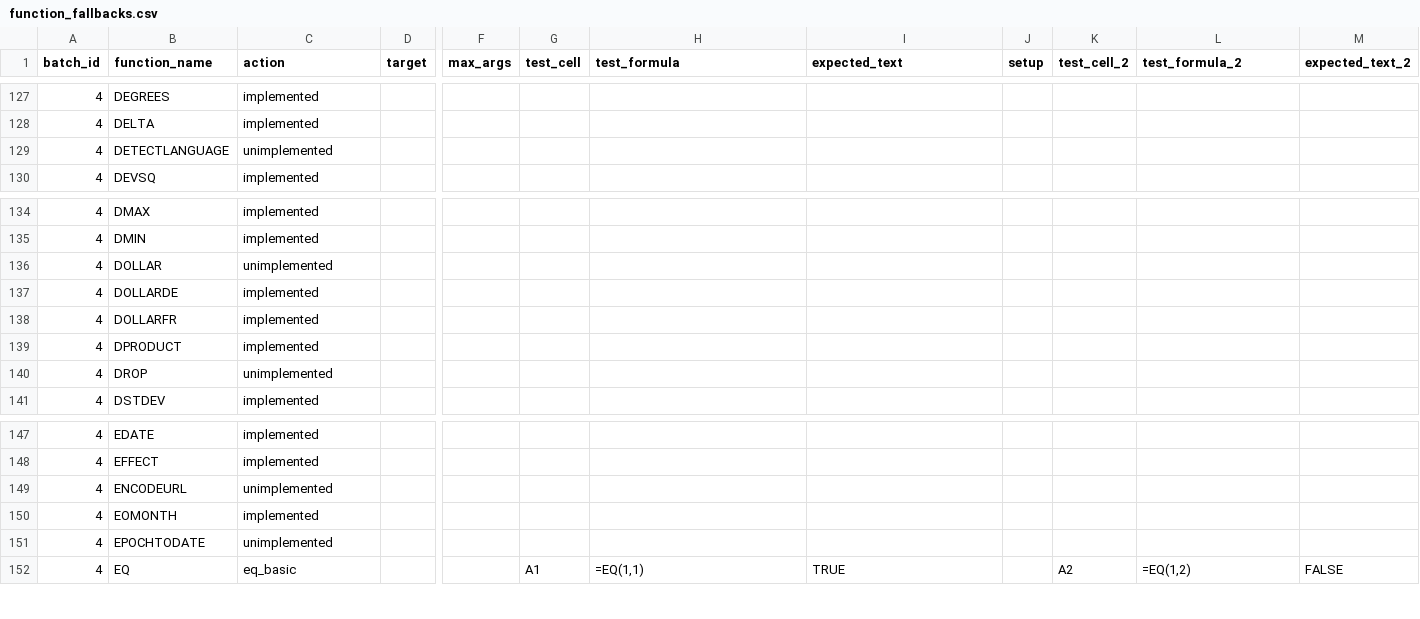
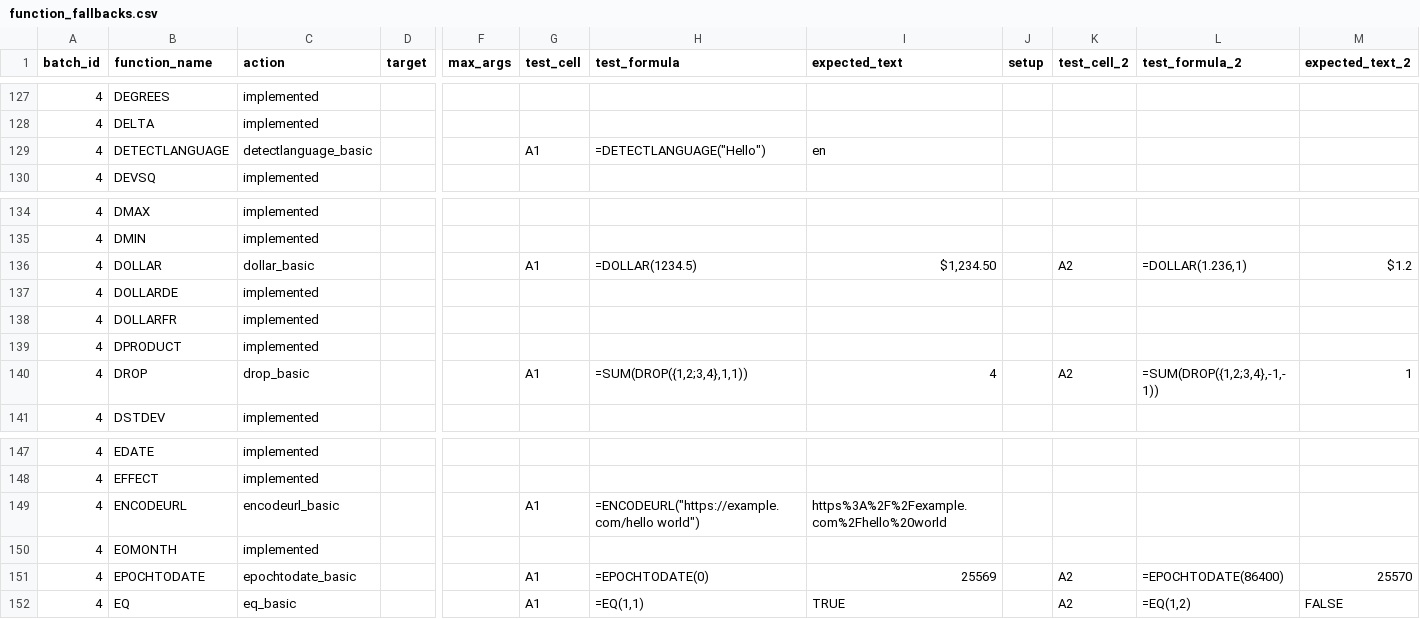
Before and after one commit to ThoroBid-AI/Dagger_IronCalc, a CSV file: specs/pipelines/function_fallbacks.csv, drawn as a sheet; only a part is shown, gaps mark what is left out; the diff names each change by its address in the sheet, - before the commit and + after, or states it on an @@ line.

Commit message:
Add batch4 fallback functions for DETECTLANGUAGE and others

```diff
--- a/specs/pipelines/function_fallbacks.csv
+++ b/specs/pipelines/function_fallbacks.csv
-C129 (action): unimplemented
+C129 (action): detectlanguage_basic
-G129 (test_cell): (empty)
+G129 (test_cell): A1
-H129 (test_formula): (empty)
+H129 (test_formula): =DETECTLANGUAGE("Hello")
-I129 (expected_text): (empty)
+I129 (expected_text): en
-C136 (action): unimplemented
+C136 (action): dollar_basic
-G136 (test_cell): (empty)
+G136 (test_cell): A1
-H136 (test_formula): (empty)
+H136 (test_formula): =DOLLAR(1234.5)
-I136 (expected_text): (empty)
+I136 (expected_text): $1,234.50
-K136 (test_cell_2): (empty)
+K136 (test_cell_2): A2
-L136 (test_formula_2): (empty)
+L136 (test_formula_2): =DOLLAR(1.236,1)
-M136 (expected_text_2): (empty)
+M136 (expected_text_2): $1.2
-C140 (action): unimplemented
+C140 (action): drop_basic
-G140 (test_cell): (empty)
+G140 (test_cell): A1
-H140 (test_formula): (empty)
+H140 (test_formula): =SUM(DROP({1,2;3,4},1,1))
-I140 (expected_text): (empty)
+I140 (expected_text): 4
-K140 (test_cell_2): (empty)
+K140 (test_cell_2): A2
-L140 (test_formula_2): (empty)
+L140 (test_formula_2): =SUM(DROP({1,2;3,4},-1,-1))
-M140 (expected_text_2): (empty)
+M140 (expected_text_2): 1
-C149 (action): unimplemented
+C149 (action): encodeurl_basic
-G149 (test_cell): (empty)
+G149 (test_cell): A1
-H149 (test_formula): (empty)
+H149 (test_formula): =ENCODEURL("https://example.com/hello world")
-I149 (expected_text): (empty)
+I149 (expected_text): https%3A%2F%2Fexample.com%2Fhello%20world
-C151 (action): unimplemented
+C151 (action): epochtodate_basic
-G151 (test_cell): (empty)
+G151 (test_cell): A1
-H151 (test_formula): (empty)
+H151 (test_formula): =EPOCHTODATE(0)
-I151 (expected_text): (empty)
+I151 (expected_text): 25569
-K151 (test_cell_2): (empty)
+K151 (test_cell_2): A2
-L151 (test_formula_2): (empty)
+L151 (test_formula_2): =EPOCHTODATE(86400)
-M151 (expected_text_2): (empty)
+M151 (expected_text_2): 25570
```
Also changed, not shown: specs/reports/function_impl_gap.csv, 3 other files.
